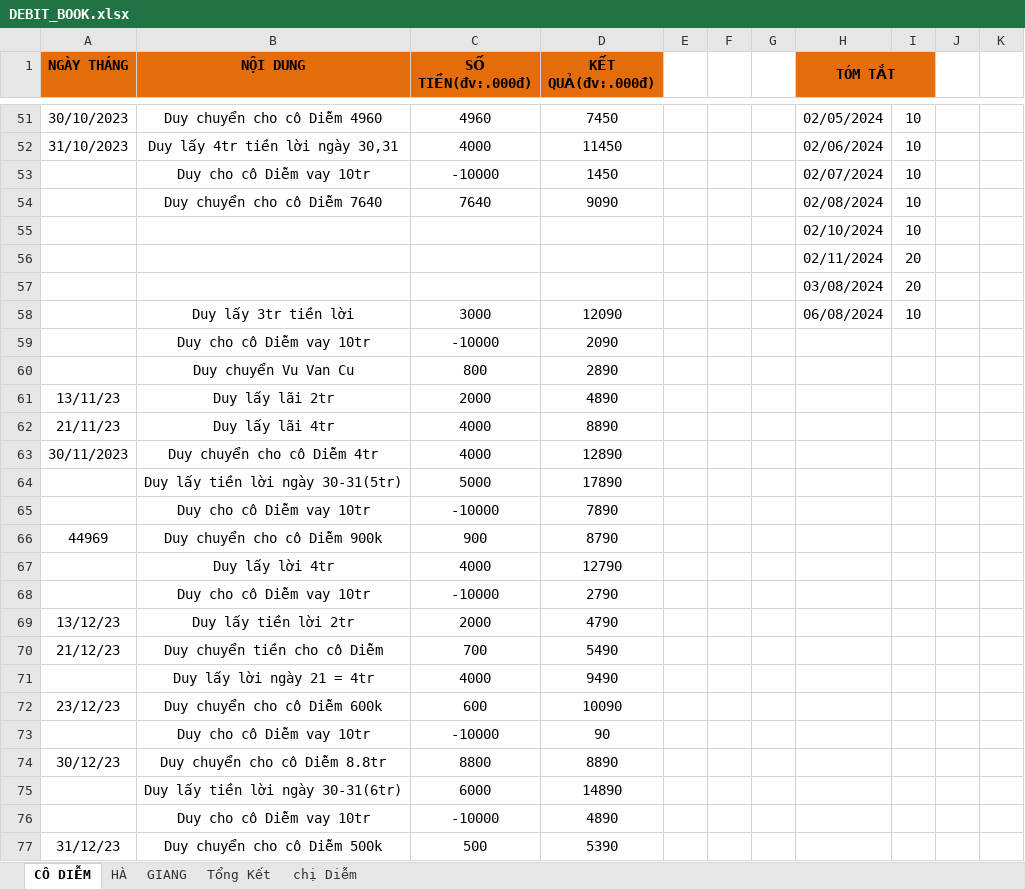
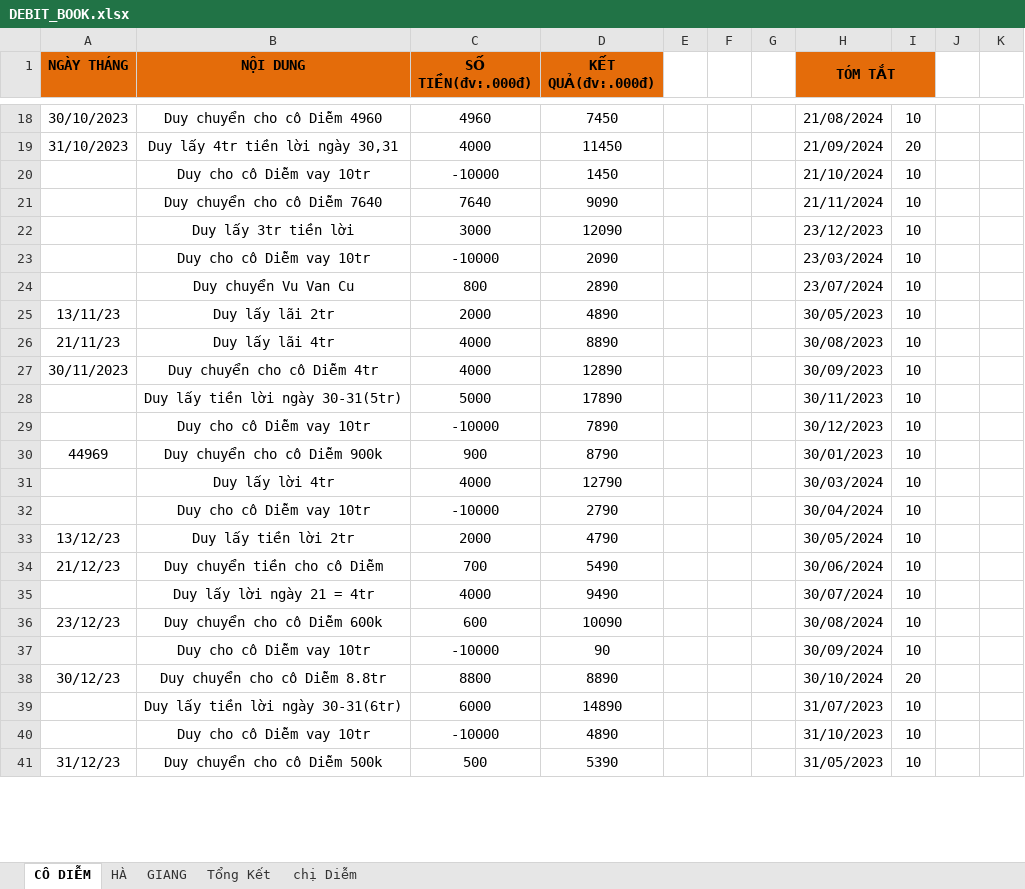
Before and after one commit to duytruongcong/DUY-CLOUD, an Excel workbook: DEBIT_BOOK.xlsx, sheet CÔ DIỄM, drawn as a sheet; only a part is shown, gaps mark what is left out; values as stored, in another font and other column widths than the file's, no borders; removed rows and columns are numbered as before the commit, all else as after; the diff covers the shown part only; the diff names each change by its address in the sheet, - before the commit and + after, or states it on an @@ line.

```diff
--- a/DEBIT_BOOK.xlsx (sheet CÔ DIỄM)
+++ b/DEBIT_BOOK.xlsx (sheet CÔ DIỄM)
-H18 (TÓM TẮT): 02/05/2024
+H18 (TÓM TẮT): 21/08/2024
-H19 (TÓM TẮT): 02/06/2024
+H19 (TÓM TẮT): 21/09/2024
-I19: 10
+I19: 20
-H20 (TÓM TẮT): 02/07/2024
+H20 (TÓM TẮT): 21/10/2024
-H21 (TÓM TẮT): 02/08/2024
+H21 (TÓM TẮT): 21/11/2024
-row 55:  |  |  |  |  |  |  | 02/10/2024 | 10
-row 56:  |  |  |  |  |  |  | 02/11/2024 | 20
-row 57:  |  |  |  |  |  |  | 03/08/2024 | 20
-H22 (TÓM TẮT): 06/08/2024
+H22 (TÓM TẮT): 23/12/2023
-H23 (TÓM TẮT): (empty)
+H23 (TÓM TẮT): 23/03/2024
-I23:I37: (empty)
+I23:I37: 10
-H24 (TÓM TẮT): (empty)
+H24 (TÓM TẮT): 23/07/2024
-H25 (TÓM TẮT): (empty)
+H25 (TÓM TẮT): 30/05/2023
-H26 (TÓM TẮT): (empty)
+H26 (TÓM TẮT): 30/08/2023
-H27 (TÓM TẮT): (empty)
+H27 (TÓM TẮT): 30/09/2023
-H28 (TÓM TẮT): (empty)
+H28 (TÓM TẮT): 30/11/2023
-H29 (TÓM TẮT): (empty)
+H29 (TÓM TẮT): 30/12/2023
-H30 (TÓM TẮT): (empty)
+H30 (TÓM TẮT): 30/01/2023
-H31 (TÓM TẮT): (empty)
+H31 (TÓM TẮT): 30/03/2024
-H32 (TÓM TẮT): (empty)
+H32 (TÓM TẮT): 30/04/2024
-H33 (TÓM TẮT): (empty)
+H33 (TÓM TẮT): 30/05/2024
-H34 (TÓM TẮT): (empty)
+H34 (TÓM TẮT): 30/06/2024
-H35 (TÓM TẮT): (empty)
+H35 (TÓM TẮT): 30/07/2024
-H36 (TÓM TẮT): (empty)
+H36 (TÓM TẮT): 30/08/2024
-H37 (TÓM TẮT): (empty)
+H37 (TÓM TẮT): 30/09/2024
-H38 (TÓM TẮT): (empty)
+H38 (TÓM TẮT): 30/10/2024
-I38: (empty)
+I38: 20
-H39 (TÓM TẮT): (empty)
+H39 (TÓM TẮT): 31/07/2023
-I39:I41: (empty)
+I39:I41: 10
-H40 (TÓM TẮT): (empty)
+H40 (TÓM TẮT): 31/10/2023
-H41 (TÓM TẮT): (empty)
+H41 (TÓM TẮT): 31/05/2023
```
Also changed, not shown: 2 added rows, 33 removed rows and 53 edited cells elsewhere in this sheet, formulas that keep their value.
